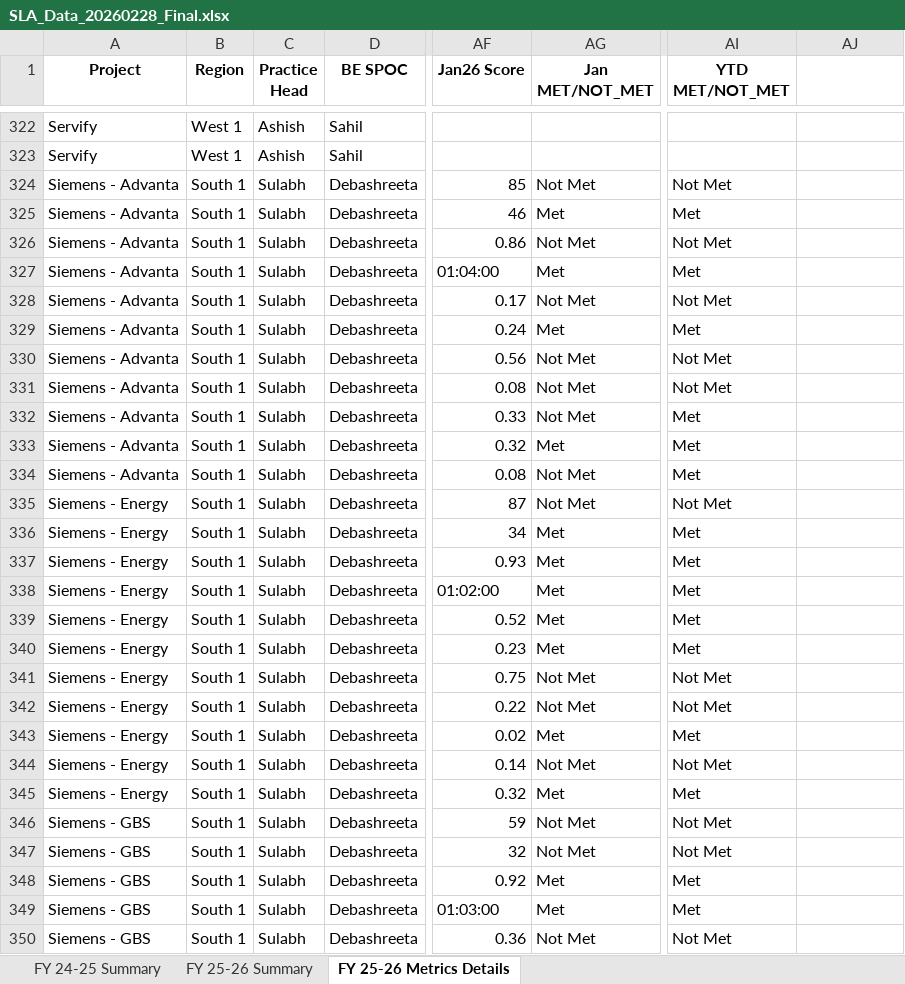
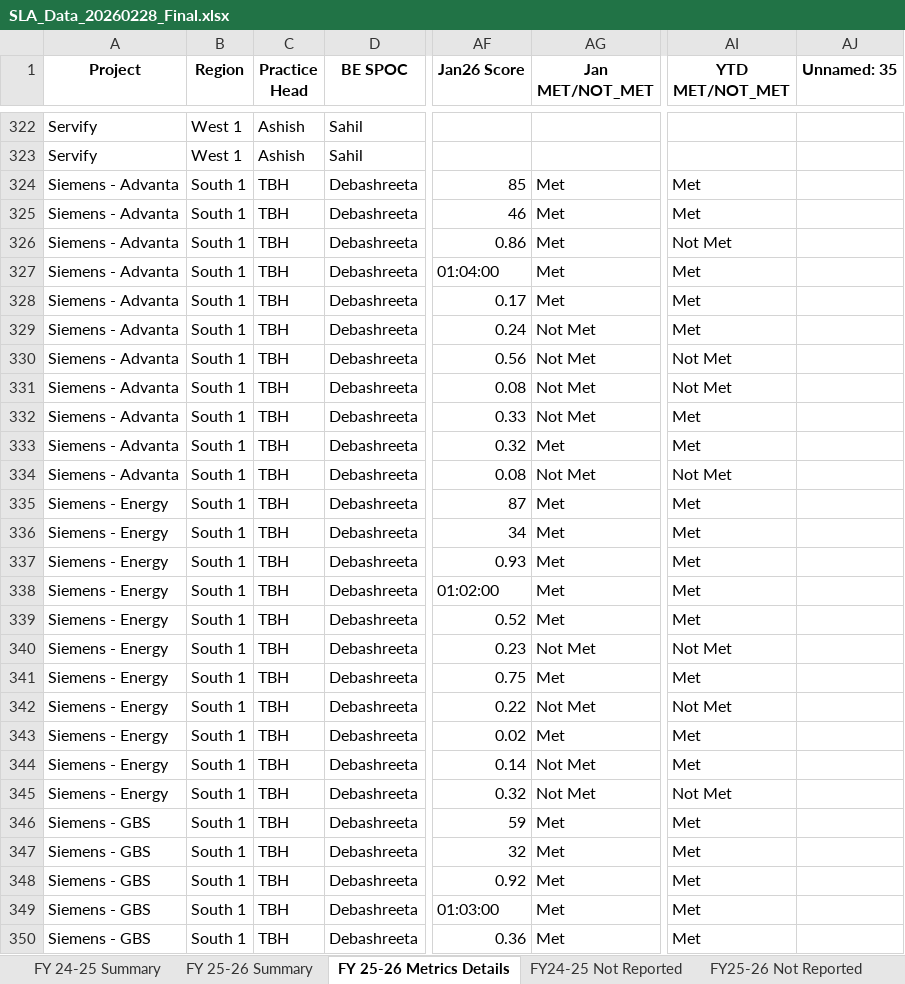
Before and after one commit to Businessexcellence/SLA-DASHBOARD, an Excel workbook: SLA_Data_20260228_Final.xlsx, sheet FY 25-26 Metrics Details, drawn as a sheet; only a part is shown, gaps mark what is left out; values as stored, in another font and other column widths than the file's, no borders; the diff covers the shown part only; the diff names each change by its address in the sheet, - before the commit and + after, or states it on an @@ line.

Commit message:
fix: Update ALL SLA_Data Excel files with TBH replacement
CRITICAL FIX: Dashboard loads SLA_Data_20260128.xlsx FIRST (before v2 files).
This file still had 'Sulabh Arora'. Updated ALL SLA_Data files to use TBH.

Files Updated:
✅ SLA_Data_20260128.xlsx (PRIMARY FILE - loaded first by dashboard)
✅ SLA_Data_20260127.xlsx
✅ SLA_Data_20260128_FIXED.xlsx
✅ SLA_Data_20260228.xlsx
✅ SLA_Data_20260228_Final.xlsx
✅ SLA_Data_20260228_corrected.xlsx

Load Order in Dashboard (index.html line 15303):
1. SLA_Data_20260128.xlsx (FIRST - now fixed)
2. SLA_Monthly_Status_Summary_FINAL_v2.xlsx (fallback)
3. SLA_Monthly_Status_Summary_FINAL.xlsx (fallback)

All files now contain TBH in Regional Head and Practice Head columns.
This fix ensures the dashboard shows TBH on ANY laptop/device.

```diff
--- a/SLA_Data_20260228_Final.xlsx (sheet FY 25-26 Metrics Details)
+++ b/SLA_Data_20260228_Final.xlsx (sheet FY 25-26 Metrics Details)
+sheet tab: FY24-25 Not Reported
+sheet tab: FY25-26 Not Reported
-AJ1: (empty)
+AJ1: Unnamed: 35
-C324:C350 (Practice Head): Sulabh
+C324:C350 (Practice Head): TBH
-AG324 (Jan MET/NOT_MET): Not Met
+AG324 (Jan MET/NOT_MET): Met
-AI324 (YTD MET/NOT_MET): Not Met
+AI324 (YTD MET/NOT_MET): Met
-AG326 (Jan MET/NOT_MET): Not Met
+AG326 (Jan MET/NOT_MET): Met
-AG328 (Jan MET/NOT_MET): Not Met
+AG328 (Jan MET/NOT_MET): Met
-AI328 (YTD MET/NOT_MET): Not Met
+AI328 (YTD MET/NOT_MET): Met
-AG329 (Jan MET/NOT_MET): Met
+AG329 (Jan MET/NOT_MET): Not Met
-AI334 (YTD MET/NOT_MET): Met
+AI334 (YTD MET/NOT_MET): Not Met
-AG335 (Jan MET/NOT_MET): Not Met
+AG335 (Jan MET/NOT_MET): Met
-AI335 (YTD MET/NOT_MET): Not Met
+AI335 (YTD MET/NOT_MET): Met
-AG340 (Jan MET/NOT_MET): Met
+AG340 (Jan MET/NOT_MET): Not Met
-AI340 (YTD MET/NOT_MET): Met
+AI340 (YTD MET/NOT_MET): Not Met
-AG341 (Jan MET/NOT_MET): Not Met
+AG341 (Jan MET/NOT_MET): Met
-AI341 (YTD MET/NOT_MET): Not Met
+AI341 (YTD MET/NOT_MET): Met
-AI344 (YTD MET/NOT_MET): Not Met
+AI344 (YTD MET/NOT_MET): Met
-AG345 (Jan MET/NOT_MET): Met
+AG345 (Jan MET/NOT_MET): Not Met
-AI345 (YTD MET/NOT_MET): Met
+AI345 (YTD MET/NOT_MET): Not Met
-AG346:AG347 (Jan MET/NOT_MET): Not Met
+AG346:AG347 (Jan MET/NOT_MET): Met
-AI346:AI347 (YTD MET/NOT_MET): Not Met
+AI346:AI347 (YTD MET/NOT_MET): Met
-AG350 (Jan MET/NOT_MET): Not Met
+AG350 (Jan MET/NOT_MET): Met
-AI350 (YTD MET/NOT_MET): Not Met
+AI350 (YTD MET/NOT_MET): Met
```
Also changed, not shown: 247 edited cells elsewhere in this sheet, sheet FY 25-26 Summary, sheet FY 24-25 Summary, SLA_Data_20260128_FIXED.xlsx, SLA_Data_20260228_corrected.xlsx, 3 other files.
